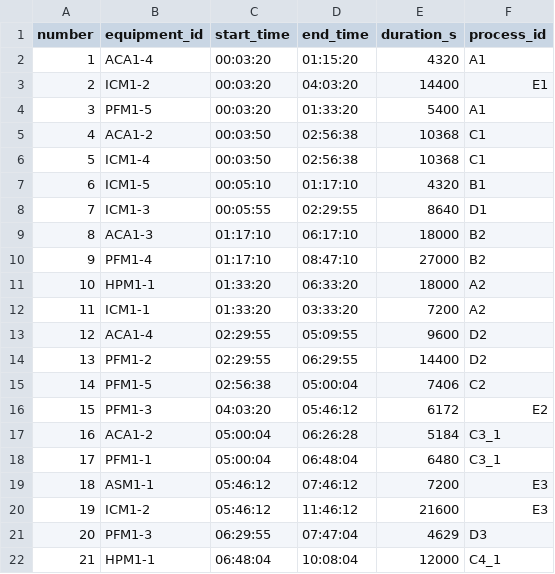
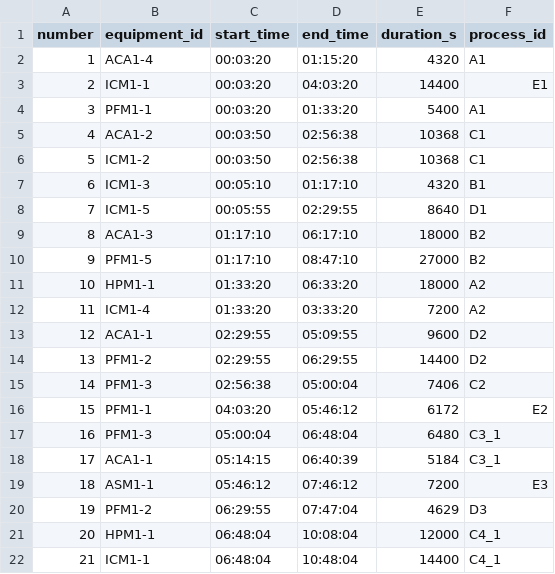
Before and after one commit to HankLeah9207/FJSSP, a CSV file: Q2_table2_solution.csv, drawn as a sheet; only a part is shown; the diff covers the shown part only.

```diff
--- a/Q2_table2_solution.csv
+++ b/Q2_table2_solution.csv
@@ -2,21 +2,21 @@ number,equipment_id,start_time,end_time,duration_s,process_id
 1,ACA1-4,00:03:20,01:15:20,4320,A1
-2,ICM1-2,00:03:20,04:03:20,14400,E1
-3,PFM1-5,00:03:20,01:33:20,5400,A1
+2,ICM1-1,00:03:20,04:03:20,14400,E1
+3,PFM1-1,00:03:20,01:33:20,5400,A1
 4,ACA1-2,00:03:50,02:56:38,10368,C1
-5,ICM1-4,00:03:50,02:56:38,10368,C1
-6,ICM1-5,00:05:10,01:17:10,4320,B1
-7,ICM1-3,00:05:55,02:29:55,8640,D1
+5,ICM1-2,00:03:50,02:56:38,10368,C1
+6,ICM1-3,00:05:10,01:17:10,4320,B1
+7,ICM1-5,00:05:55,02:29:55,8640,D1
 8,ACA1-3,01:17:10,06:17:10,18000,B2
-9,PFM1-4,01:17:10,08:47:10,27000,B2
+9,PFM1-5,01:17:10,08:47:10,27000,B2
 10,HPM1-1,01:33:20,06:33:20,18000,A2
-11,ICM1-1,01:33:20,03:33:20,7200,A2
-12,ACA1-4,02:29:55,05:09:55,9600,D2
+11,ICM1-4,01:33:20,03:33:20,7200,A2
+12,ACA1-1,02:29:55,05:09:55,9600,D2
 13,PFM1-2,02:29:55,06:29:55,14400,D2
-14,PFM1-5,02:56:38,05:00:04,7406,C2
-15,PFM1-3,04:03:20,05:46:12,6172,E2
-16,ACA1-2,05:00:04,06:26:28,5184,C3_1
-17,PFM1-1,05:00:04,06:48:04,6480,C3_1
+14,PFM1-3,02:56:38,05:00:04,7406,C2
+15,PFM1-1,04:03:20,05:46:12,6172,E2
+16,PFM1-3,05:00:04,06:48:04,6480,C3_1
+17,ACA1-1,05:14:15,06:40:39,5184,C3_1
 18,ASM1-1,05:46:12,07:46:12,7200,E3
-19,ICM1-2,05:46:12,11:46:12,21600,E3
-20,PFM1-3,06:29:55,07:47:04,4629,D3
-21,HPM1-1,06:48:04,10:08:04,12000,C4_1
+19,PFM1-2,06:29:55,07:47:04,4629,D3
+20,HPM1-1,06:48:04,10:08:04,12000,C4_1
+21,ICM1-1,06:48:04,10:48:04,14400,C4_1
```
Also changed, not shown: 87 edited cells elsewhere in this file, 4 other files.
